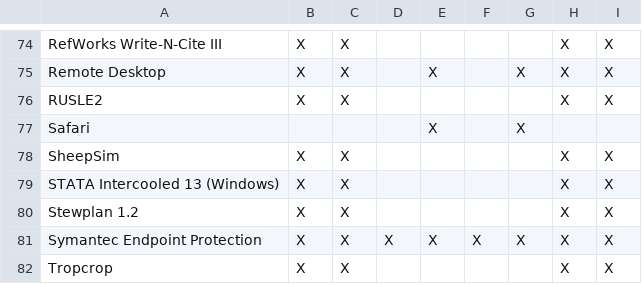
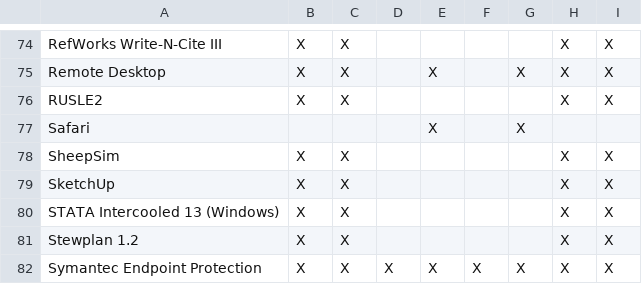
Before and after one commit to cul-it/mann-softwarelist-csv, a CSV file: softwarelist.csv, drawn as a sheet; only a part is shown, gaps mark what is left out; the shorter side is filled out with more unchanged rows; the diff names each change by its address in the sheet, - before the commit and + after, or states it on an @@ line.

Commit message:
Added SketchUp to the list
Added SketchUp to the list

```diff
--- a/softwarelist.csv
+++ b/softwarelist.csv
+row 79: SketchUp | X | X |  |  |  |  | X | X
```
